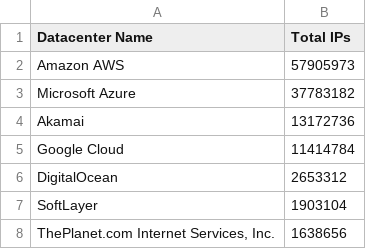
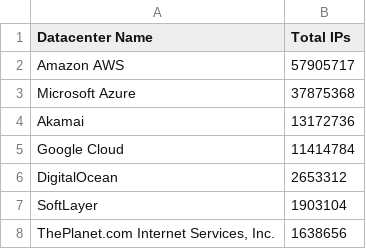
Before and after one commit to kanadaj/ipcat, a CSV file: datacenters-stats.csv, drawn as a sheet; only a part is shown.

```diff
--- a/datacenters-stats.csv
+++ b/datacenters-stats.csv
@@ -1,4 +1,4 @@
 Datacenter Name, Total IPs
-Amazon AWS,57905973
-Microsoft Azure,37783182
+Amazon AWS,57905717
+Microsoft Azure,37875368
 Akamai,13172736
```
Also changed, not shown: datacenters.csv.
